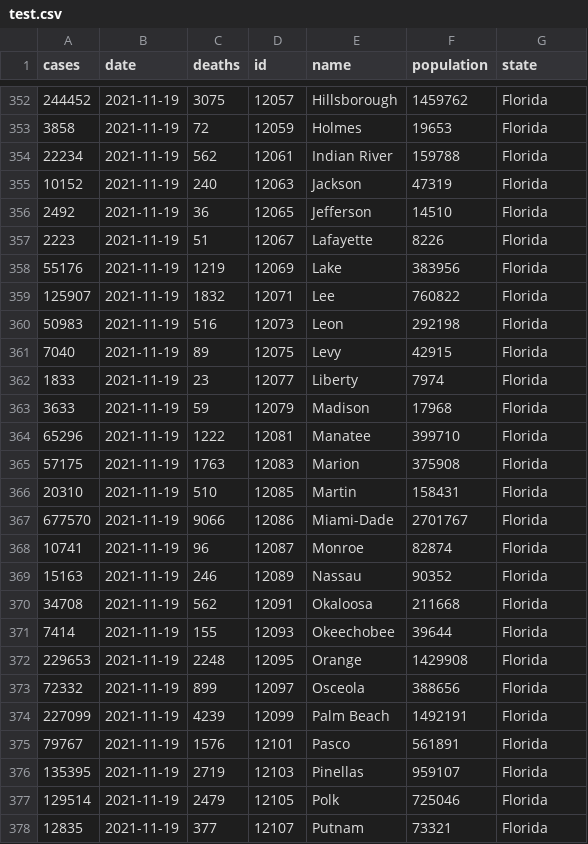
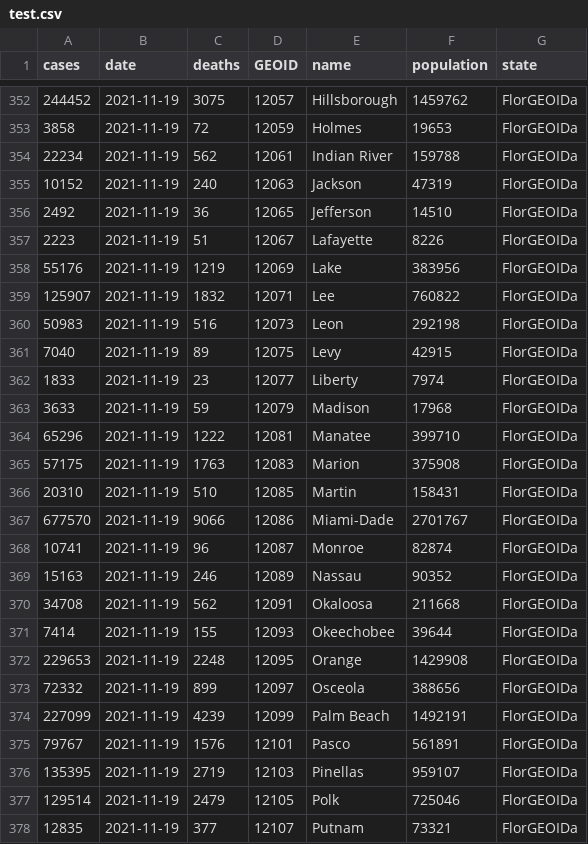
Before and after one commit to jls706771603/COVID-19-Pandemic-Tracker, a CSV file: st/test.csv, drawn as a sheet; only a part is shown, gaps mark what is left out; the diff covers the shown part only.

```diff
--- a/st/test.csv
+++ b/st/test.csv
@@ -1 +1 @@
-cases,date,deaths,id,name,population,state
+cases,date,deaths,GEOID,name,population,state
@@ -352,27 +352,27 @@ cases,date,deaths,id,name,population,state
-244452,2021-11-19,3075,12057,Hillsborough,1459762,Florida
-3858,2021-11-19,72,12059,Holmes,19653,Florida
-22234,2021-11-19,562,12061,Indian River,159788,Florida
-10152,2021-11-19,240,12063,Jackson,47319,Florida
-2492,2021-11-19,36,12065,Jefferson,14510,Florida
-2223,2021-11-19,51,12067,Lafayette,8226,Florida
-55176,2021-11-19,1219,12069,Lake,383956,Florida
-125907,2021-11-19,1832,12071,Lee,760822,Florida
-50983,2021-11-19,516,12073,Leon,292198,Florida
-7040,2021-11-19,89,12075,Levy,42915,Florida
-1833,2021-11-19,23,12077,Liberty,7974,Florida
-3633,2021-11-19,59,12079,Madison,17968,Florida
-65296,2021-11-19,1222,12081,Manatee,399710,Florida
-57175,2021-11-19,1763,12083,Marion,375908,Florida
-20310,2021-11-19,510,12085,Martin,158431,Florida
-677570,2021-11-19,9066,12086,Miami-Dade,2701767,Florida
-10741,2021-11-19,96,12087,Monroe,82874,Florida
-15163,2021-11-19,246,12089,Nassau,90352,Florida
-34708,2021-11-19,562,12091,Okaloosa,211668,Florida
-7414,2021-11-19,155,12093,Okeechobee,39644,Florida
-229653,2021-11-19,2248,12095,Orange,1429908,Florida
-72332,2021-11-19,899,12097,Osceola,388656,Florida
-227099,2021-11-19,4239,12099,Palm Beach,1492191,Florida
-79767,2021-11-19,1576,12101,Pasco,561891,Florida
-135395,2021-11-19,2719,12103,Pinellas,959107,Florida
-129514,2021-11-19,2479,12105,Polk,725046,Florida
-12835,2021-11-19,377,12107,Putnam,73321,Florida
+244452,2021-11-19,3075,12057,Hillsborough,1459762,FlorGEOIDa
+3858,2021-11-19,72,12059,Holmes,19653,FlorGEOIDa
+22234,2021-11-19,562,12061,Indian River,159788,FlorGEOIDa
+10152,2021-11-19,240,12063,Jackson,47319,FlorGEOIDa
+2492,2021-11-19,36,12065,Jefferson,14510,FlorGEOIDa
+2223,2021-11-19,51,12067,Lafayette,8226,FlorGEOIDa
+55176,2021-11-19,1219,12069,Lake,383956,FlorGEOIDa
+125907,2021-11-19,1832,12071,Lee,760822,FlorGEOIDa
+50983,2021-11-19,516,12073,Leon,292198,FlorGEOIDa
+7040,2021-11-19,89,12075,Levy,42915,FlorGEOIDa
+1833,2021-11-19,23,12077,Liberty,7974,FlorGEOIDa
+3633,2021-11-19,59,12079,Madison,17968,FlorGEOIDa
+65296,2021-11-19,1222,12081,Manatee,399710,FlorGEOIDa
+57175,2021-11-19,1763,12083,Marion,375908,FlorGEOIDa
+20310,2021-11-19,510,12085,Martin,158431,FlorGEOIDa
+677570,2021-11-19,9066,12086,Miami-Dade,2701767,FlorGEOIDa
+10741,2021-11-19,96,12087,Monroe,82874,FlorGEOIDa
+15163,2021-11-19,246,12089,Nassau,90352,FlorGEOIDa
+34708,2021-11-19,562,12091,Okaloosa,211668,FlorGEOIDa
+7414,2021-11-19,155,12093,Okeechobee,39644,FlorGEOIDa
+229653,2021-11-19,2248,12095,Orange,1429908,FlorGEOIDa
+72332,2021-11-19,899,12097,Osceola,388656,FlorGEOIDa
+227099,2021-11-19,4239,12099,Palm Beach,1492191,FlorGEOIDa
+79767,2021-11-19,1576,12101,Pasco,561891,FlorGEOIDa
+135395,2021-11-19,2719,12103,Pinellas,959107,FlorGEOIDa
+129514,2021-11-19,2479,12105,Polk,725046,FlorGEOIDa
+12835,2021-11-19,377,12107,Putnam,73321,FlorGEOIDa
```
Also changed, not shown: 120 edited cells elsewhere in this file, 1 other file.
